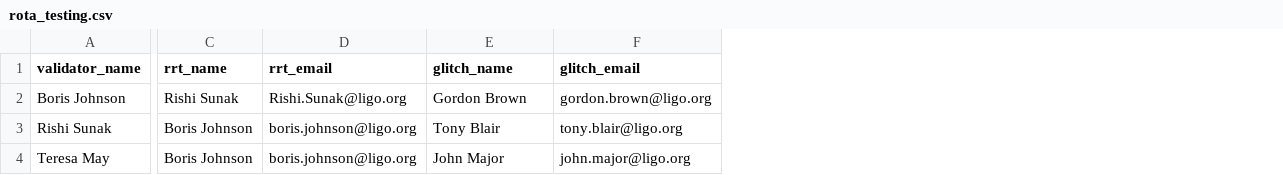
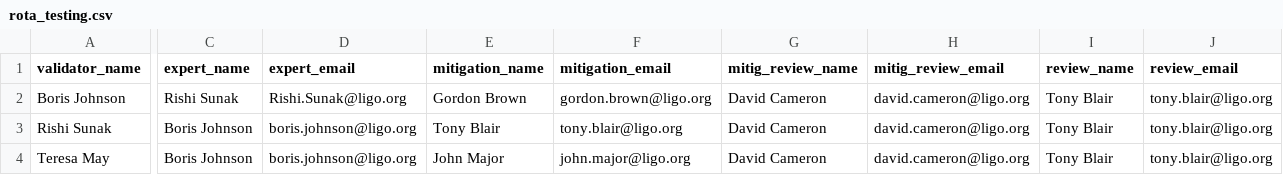
Before and after one commit to siddharth101/event_validation, a CSV file: data/rota_testing.csv, drawn as a sheet; only a part is shown, gaps mark what is left out; the diff names each change by its address in the sheet, - before the commit and + after, or states it on an @@ line.

Commit message:
added mitigation, mitigation review, review fields

```diff
--- a/data/rota_testing.csv
+++ b/data/rota_testing.csv
+column G (mitig_review_name), rows 2-4: all David Cameron
+column H (mitig_review_email), rows 2-4: all david.cameron@ligo.org
+column I (review_name), rows 2-4: all Tony Blair
+column J (review_email), rows 2-4: all tony.blair@ligo.org
-C1: rrt_name
+C1: expert_name
-D1: rrt_email
+D1: expert_email
-E1: glitch_name
+E1: mitigation_name
-F1: glitch_email
+F1: mitigation_email
```
